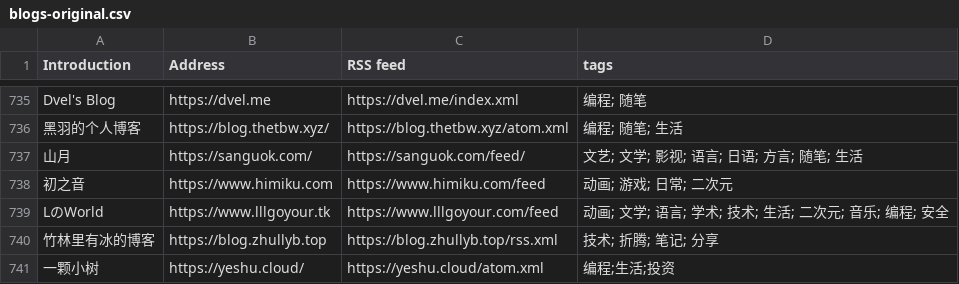
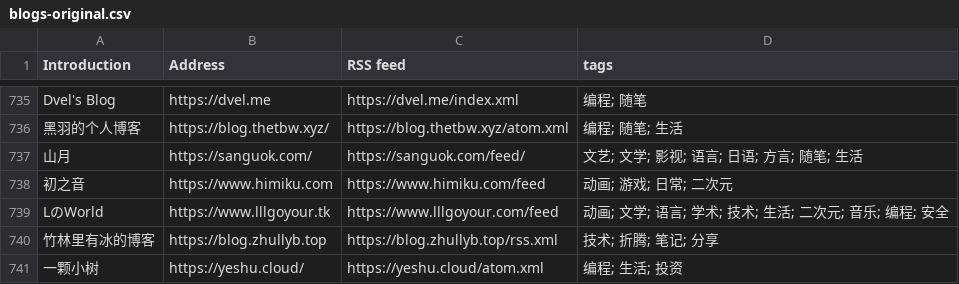
Before and after one commit to timqian/chinese-independent-blogs, a CSV file: blogs-original.csv, drawn as a sheet; only a part is shown, gaps mark what is left out.

Commit message:
Update blogs-original.csv

```diff
--- a/blogs-original.csv
+++ b/blogs-original.csv
@@ -740,2 +740,2 @@ LのWorld, https://www.lllgoyour.tk, https://www.lllgoyour.com/feed, 动画; 文
 竹林里有冰的博客, https://blog.zhullyb.top, https://blog.zhullyb.top/rss.xml, 技术; 折腾; 笔记; 分享
-一颗小树, https://yeshu.cloud/, https://yeshu.cloud/atom.xml, 编程;生活;投资
+一颗小树, https://yeshu.cloud/, https://yeshu.cloud/atom.xml, 编程; 生活; 投资
```
